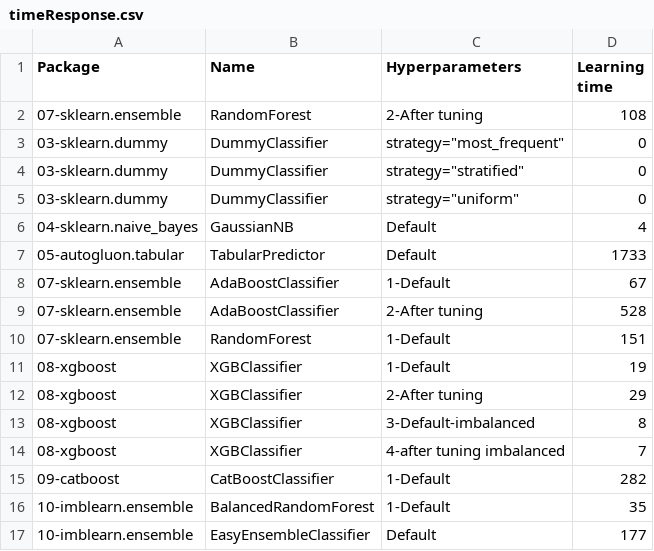
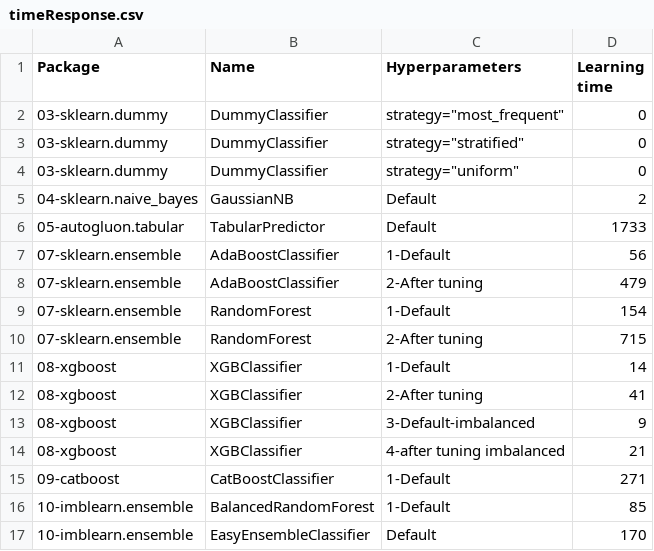
Before and after one commit to franck-benault/creditCardFraudDetection, a CSV file: data/results/timeResponse.csv, drawn as a sheet.

```diff
--- a/data/results/timeResponse.csv
+++ b/data/results/timeResponse.csv
@@ -1,3 +1,2 @@
 Package,Name,Hyperparameters,Learning time
-07-sklearn.ensemble,RandomForest,2-After tuning,108
 03-sklearn.dummy,DummyClassifier,"strategy=""most_frequent""",0
@@ -5,13 +4,14 @@ Package,Name,Hyperparameters,Learning time
 03-sklearn.dummy,DummyClassifier,"strategy=""uniform""",0
-04-sklearn.naive_bayes,GaussianNB,Default,4
+04-sklearn.naive_bayes,GaussianNB,Default,2
 05-autogluon.tabular,TabularPredictor,Default,1733
-07-sklearn.ensemble,AdaBoostClassifier,1-Default,67
-07-sklearn.ensemble,AdaBoostClassifier,2-After tuning,528
-07-sklearn.ensemble,RandomForest,1-Default,151
-08-xgboost,XGBClassifier,1-Default,19
-08-xgboost,XGBClassifier,2-After tuning,29
-08-xgboost,XGBClassifier,3-Default-imbalanced,8
-08-xgboost,XGBClassifier,4-after tuning imbalanced,7
-09-catboost,CatBoostClassifier,1-Default,282
-10-imblearn.ensemble,BalancedRandomForest,1-Default,35
-10-imblearn.ensemble,EasyEnsembleClassifier,Default,177
+07-sklearn.ensemble,AdaBoostClassifier,1-Default,56
+07-sklearn.ensemble,AdaBoostClassifier,2-After tuning,479
+07-sklearn.ensemble,RandomForest,1-Default,154
+07-sklearn.ensemble,RandomForest,2-After tuning,715
+08-xgboost,XGBClassifier,1-Default,14
+08-xgboost,XGBClassifier,2-After tuning,41
+08-xgboost,XGBClassifier,3-Default-imbalanced,9
+08-xgboost,XGBClassifier,4-after tuning imbalanced,21
+09-catboost,CatBoostClassifier,1-Default,271
+10-imblearn.ensemble,BalancedRandomForest,1-Default,85
+10-imblearn.ensemble,EasyEnsembleClassifier,Default,170
```
Also changed, not shown: data/results/PerformanceTest.csv, data/results/performanceNextDays.csv, 7 other files.
